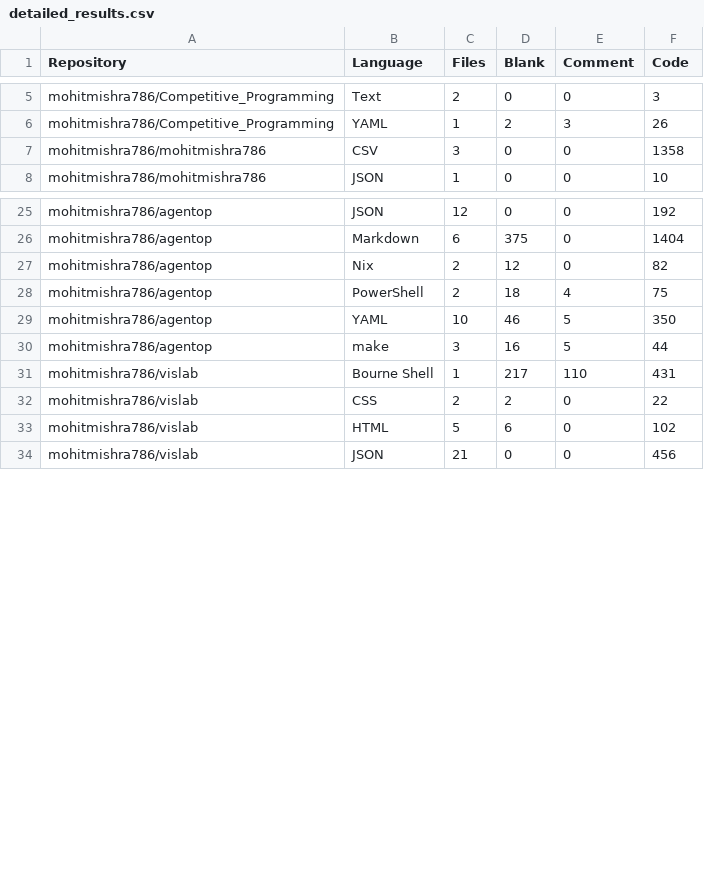
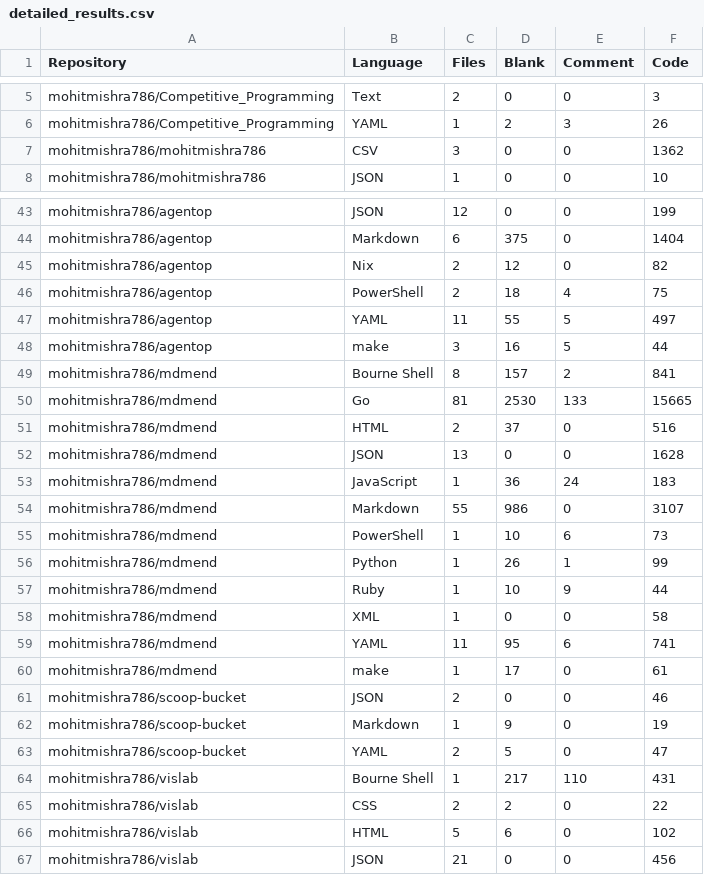
Before and after one commit to mohitmishra786/mohitmishra786, a CSV file: loc_results/detailed_results.csv, drawn as a sheet; only a part is shown, gaps mark what is left out; addresses are those after the commit; the diff covers the shown part only; the diff names each change by its address in the sheet, - before the commit and + after, or states it on an @@ line.

```diff
--- a/loc_results/detailed_results.csv
+++ b/loc_results/detailed_results.csv
-F7 (Code): 1358
+F7 (Code): 1362
-F43 (Code): 192
+F43 (Code): 199
-C47 (Files): 10
+C47 (Files): 11
-D47 (Blank): 46
+D47 (Blank): 55
-F47 (Code): 350
+F47 (Code): 497
+row 49: mohitmishra786/mdmend | Bourne Shell | 8 | 157 | 2 | 841
+row 50: mohitmishra786/mdmend | Go | 81 | 2530 | 133 | 15665
+row 51: mohitmishra786/mdmend | HTML | 2 | 37 | 0 | 516
+row 52: mohitmishra786/mdmend | JSON | 13 | 0 | 0 | 1628
+row 53: mohitmishra786/mdmend | JavaScript | 1 | 36 | 24 | 183
+row 54: mohitmishra786/mdmend | Markdown | 55 | 986 | 0 | 3107
@@ row 348 moved to row 55: mohitmishra786/mdmend @@
+row 56: mohitmishra786/mdmend | Python | 1 | 26 | 1 | 99
@@ row 349 moved to row 57: mohitmishra786/mdmend @@
@@ row 350 moved to row 58: mohitmishra786/mdmend @@
+row 59: mohitmishra786/mdmend | YAML | 11 | 95 | 6 | 741
+row 60: mohitmishra786/mdmend | make | 1 | 17 | 0 | 61
+row 61: mohitmishra786/scoop-bucket | JSON | 2 | 0 | 0 | 46
@@ row 150 moved to row 62: mohitmishra786/scoop-bucket @@
@@ row 151 moved to row 63: mohitmishra786/scoop-bucket @@
```
Also changed, not shown: 1 added row, 8 removed rows, 17 moved rows and 5 edited cells elsewhere in this file, loc_results/language_summary.csv, loc_results/repo_summary.csv, 4 other files.
